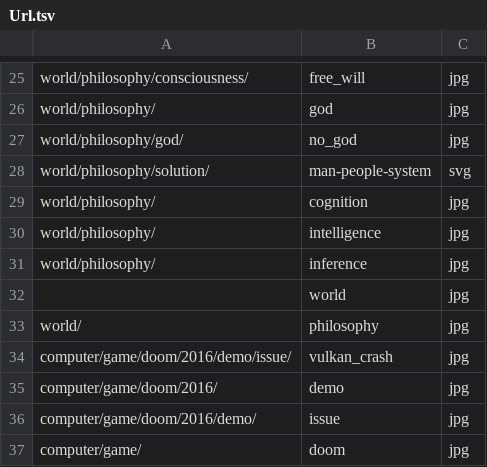
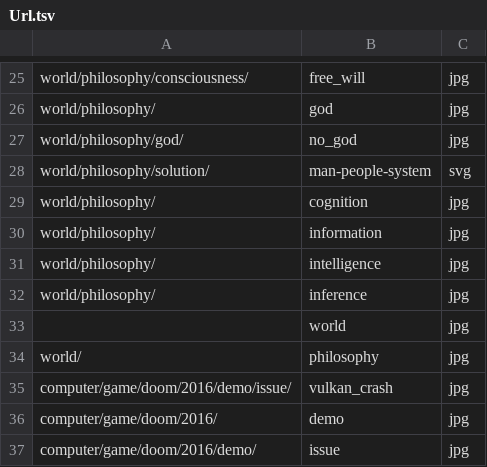
Before and after one commit to ujnotes/web-site, a TSV file: Config/Url.tsv, drawn as a sheet; only a part is shown, gaps mark what is left out; the shorter side is filled out with more unchanged rows.

Commit message:
Add Information cover URL

```diff
--- a/Config/Url.tsv
+++ b/Config/Url.tsv
@@ -29,2 +29,3 @@ world/philosophy/solution/	man-people-system	svg
 world/philosophy/	cognition	jpg
+world/philosophy/	information	jpg
 world/philosophy/	intelligence	jpg
```
